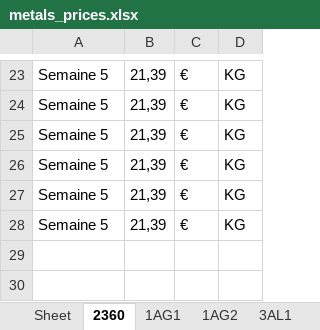
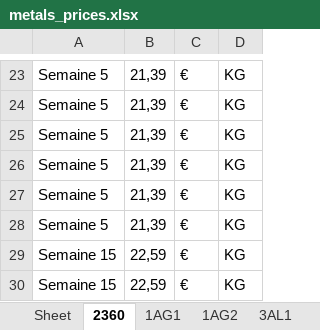
Before and after one commit to Adrizen89/metals-prices, an Excel workbook: metals_prices.xlsx, sheet 2360, drawn as a sheet; only a part is shown, gaps mark what is left out; values as stored, in another font and other column widths than the file's, no borders; the diff names each change by its address in the sheet, - before the commit and + after, or states it on an @@ line.

```diff
--- a/metals_prices.xlsx (sheet 2360)
+++ b/metals_prices.xlsx (sheet 2360)
+row 29: Semaine 15 | 22,59 | € | KG
+row 30: Semaine 15 | 22,59 | € | KG
```
Also changed, not shown: sheet RPA, sheet EURX, sheet ZLME, sheet 2CUB, sheet 1AU2, sheet 1AG2, 11 more sheets, other sheet tabs, 8 other files.
